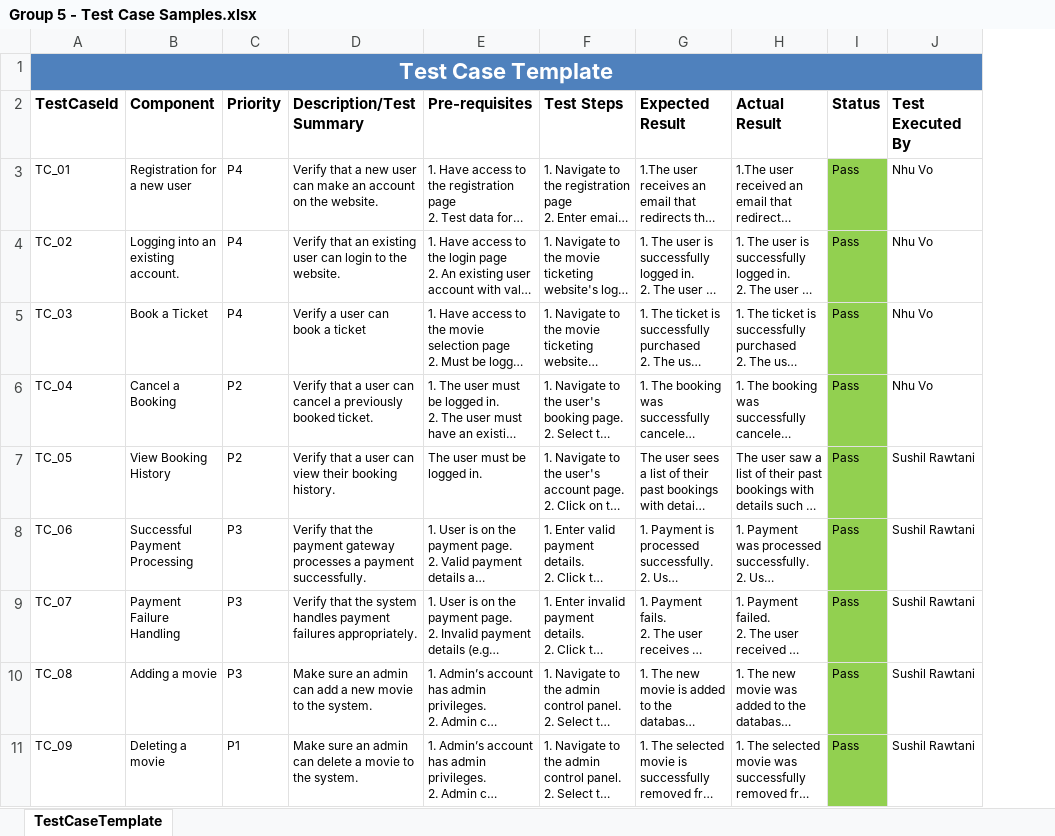
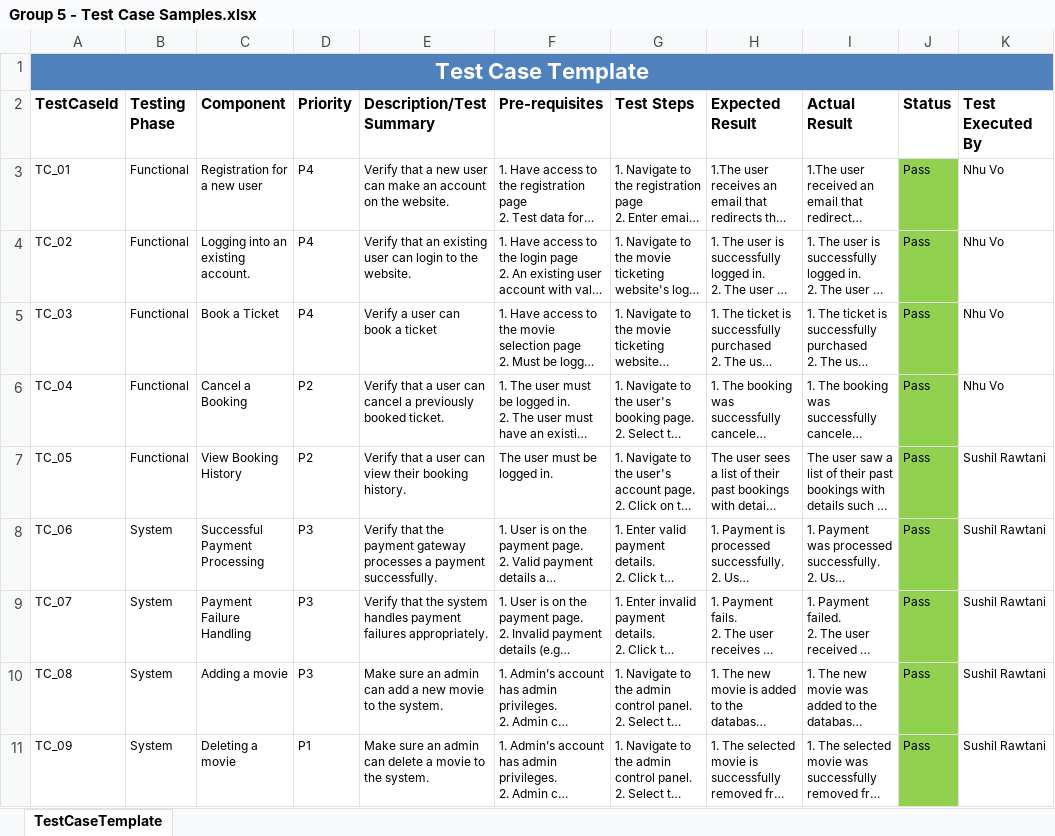
Before and after one commit to aarguelles207/cs250-movie-theater-system, an Excel workbook: Group 5 - Test Case Samples.xlsx, sheet TestCaseTemplate, drawn as a sheet; only a part is shown; long unchanged cells end in …; values as stored, in another font and other column widths than the file's, no borders; charts and pictures not drawn; the diff names each change by its address in the sheet, - before the commit and + after, or states it on an @@ line.

Commit message:
Add testing phase column to spreadsheet

```diff
--- a/Group 5 - Test Case Samples.xlsx (sheet TestCaseTemplate)
+++ b/Group 5 - Test Case Samples.xlsx (sheet TestCaseTemplate)
+column B (Testing Phase), rows 3-11: Functional | Functional | Functional | Functional | Functional | System | System | System | System
```
